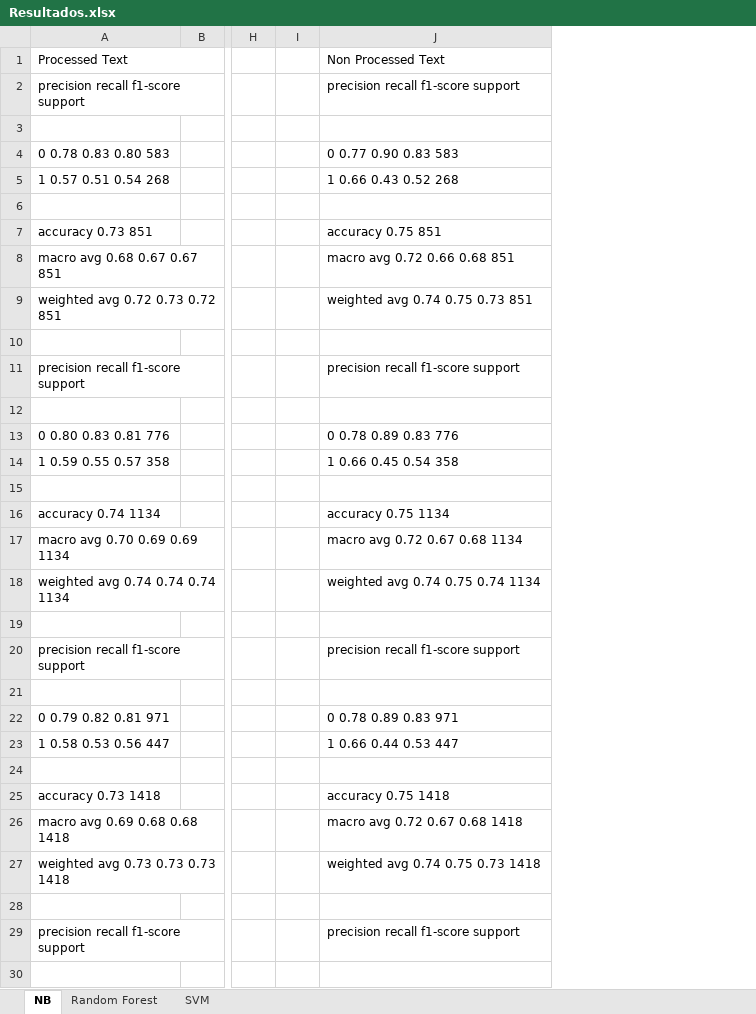
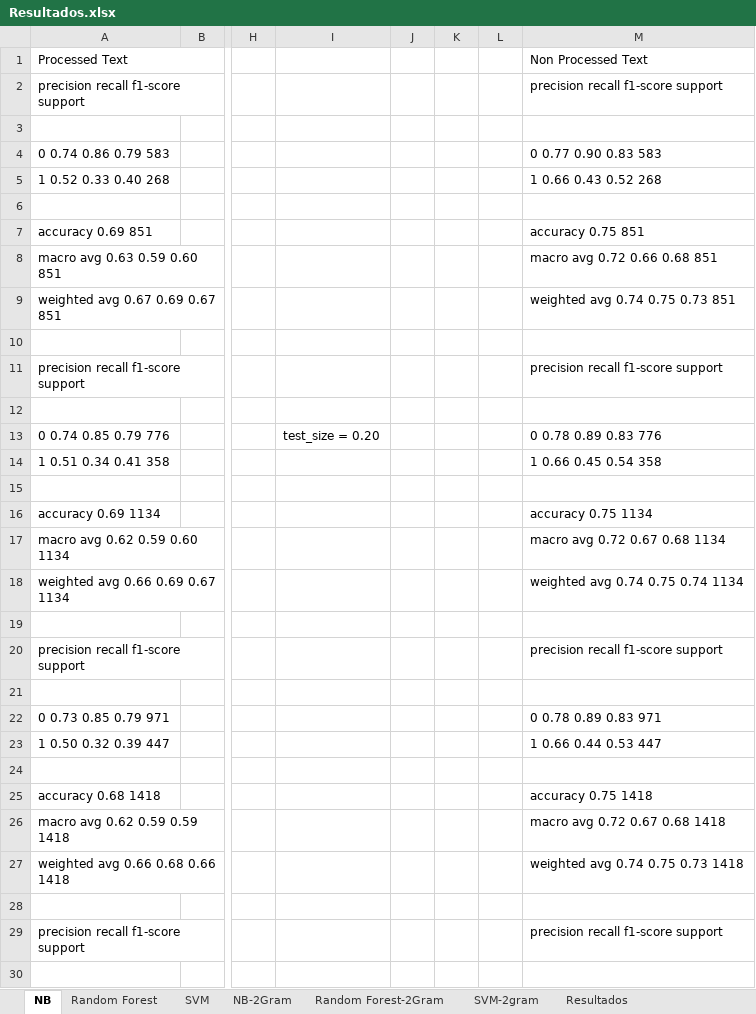
Before and after one commit to wallisonferreira/algo-optimizer, an Excel workbook: Resultados.xlsx, sheet NB, drawn as a sheet; only a part is shown, gaps mark what is left out; values as stored, in another font and other column widths than the file's, no cell formats; the diff covers the shown part only; the diff names each change by its address in the sheet, - before the commit and + after, or states it on an @@ line.

Commit message:
Resultados

```diff
--- a/Resultados.xlsx (sheet NB)
+++ b/Resultados.xlsx (sheet NB)
+sheet tab: NB-2Gram
+sheet tab: Random Forest-2Gram
+sheet tab: SVM-2gram
+sheet tab: Resultados
+column I, row 13: test_size = 0.20
+column K, empty
+column L, empty
-A4 (Processed Text): 0 0.78 0.83 0.80 583
+A4 (Processed Text): 0 0.74 0.86 0.79 583
-A5 (Processed Text): 1 0.57 0.51 0.54 268
+A5 (Processed Text): 1 0.52 0.33 0.40 268
-A7 (Processed Text): accuracy 0.73 851
+A7 (Processed Text): accuracy 0.69 851
-A8 (Processed Text): macro avg 0.68 0.67 0.67 851
+A8 (Processed Text): macro avg 0.63 0.59 0.60 851
-A9 (Processed Text): weighted avg 0.72 0.73 0.72 851
+A9 (Processed Text): weighted avg 0.67 0.69 0.67 851
-A13 (Processed Text): 0 0.80 0.83 0.81 776
+A13 (Processed Text): 0 0.74 0.85 0.79 776
-A14 (Processed Text): 1 0.59 0.55 0.57 358
+A14 (Processed Text): 1 0.51 0.34 0.41 358
-A16 (Processed Text): accuracy 0.74 1134
+A16 (Processed Text): accuracy 0.69 1134
-A17 (Processed Text): macro avg 0.70 0.69 0.69 1134
+A17 (Processed Text): macro avg 0.62 0.59 0.60 1134
-A18 (Processed Text): weighted avg 0.74 0.74 0.74 1134
+A18 (Processed Text): weighted avg 0.66 0.69 0.67 1134
-A22 (Processed Text): 0 0.79 0.82 0.81 971
+A22 (Processed Text): 0 0.73 0.85 0.79 971
-A23 (Processed Text): 1 0.58 0.53 0.56 447
+A23 (Processed Text): 1 0.50 0.32 0.39 447
-A25 (Processed Text): accuracy 0.73 1418
+A25 (Processed Text): accuracy 0.68 1418
-A26 (Processed Text): macro avg 0.69 0.68 0.68 1418
+A26 (Processed Text): macro avg 0.62 0.59 0.59 1418
-A27 (Processed Text): weighted avg 0.73 0.73 0.73 1418
+A27 (Processed Text): weighted avg 0.66 0.68 0.66 1418
```
Also changed, not shown: 5 edited cells elsewhere in this sheet, sheet Random Forest, sheet SVM, cell formats, 14 other files.
